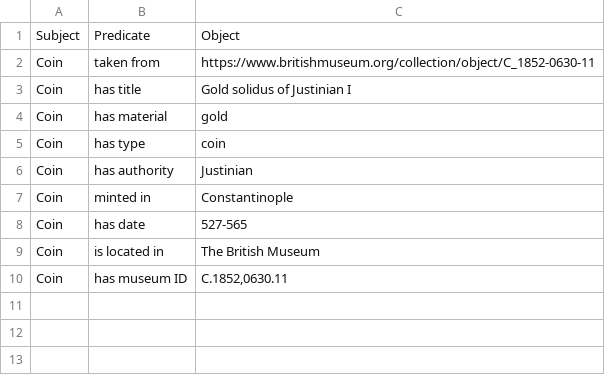
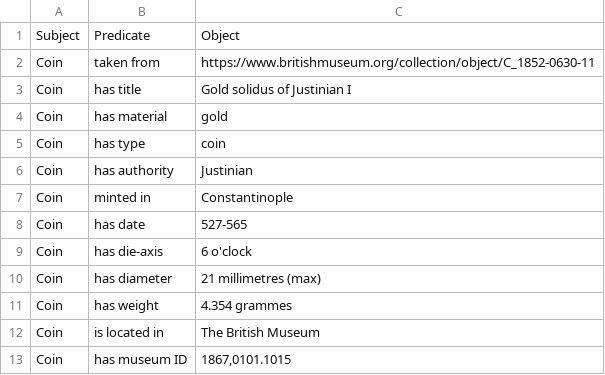
Before and after one commit to maridematteis/Justinian-LOD, a CSV file: lodlam_project/csv_files/natural_language/Coin_data.csv, drawn as a sheet.

```diff
--- a/lodlam_project/csv_files/natural_language/Coin_data.csv
+++ b/lodlam_project/csv_files/natural_language/Coin_data.csv
@@ -8,3 +8,6 @@ Coin,minted in,Constantinople
 Coin,has date,527-565
+Coin,has die-axis,6 o'clock
+Coin,has diameter,21 millimetres (max)
+Coin,has weight,4.354 grammes
 Coin,is located in,The British Museum
-Coin,has museum ID,"C.1852,0630.11"
+Coin,has museum ID,"1867,0101.1015"
```
Also changed, not shown: lodlam_project/csv_files/natural_language/BOARDg_data.csv, lodlam_project/csv_files/natural_language/Codex_Florentinus.csv, 5 other files.
